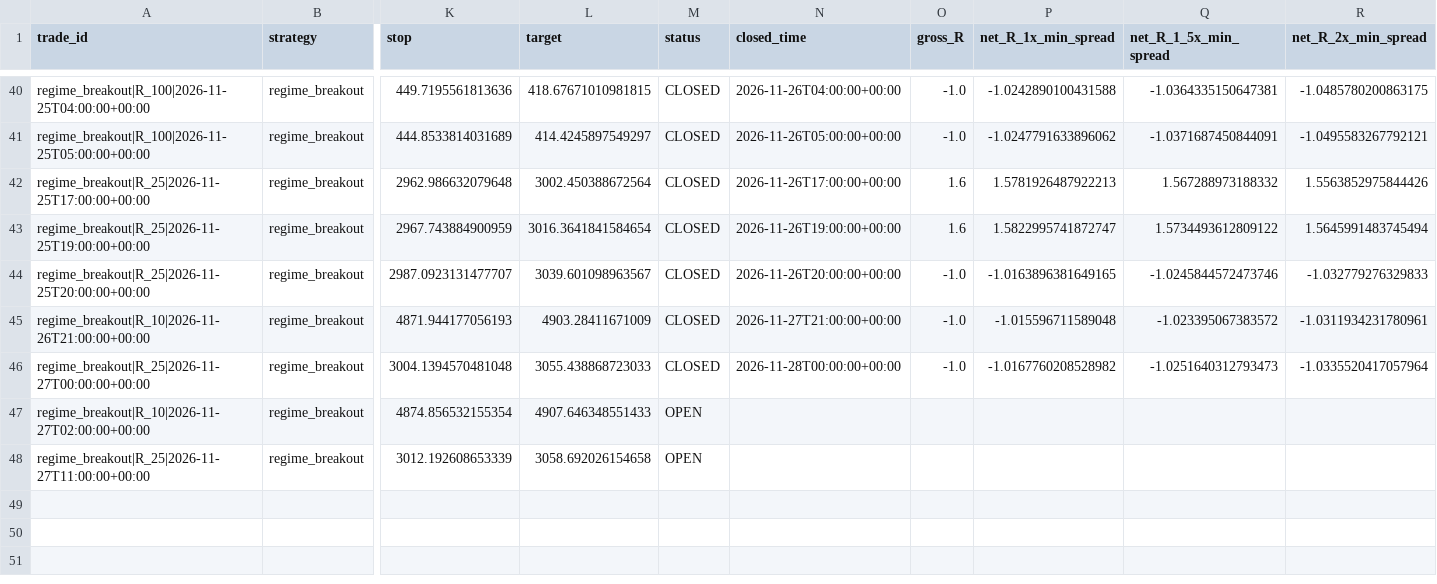
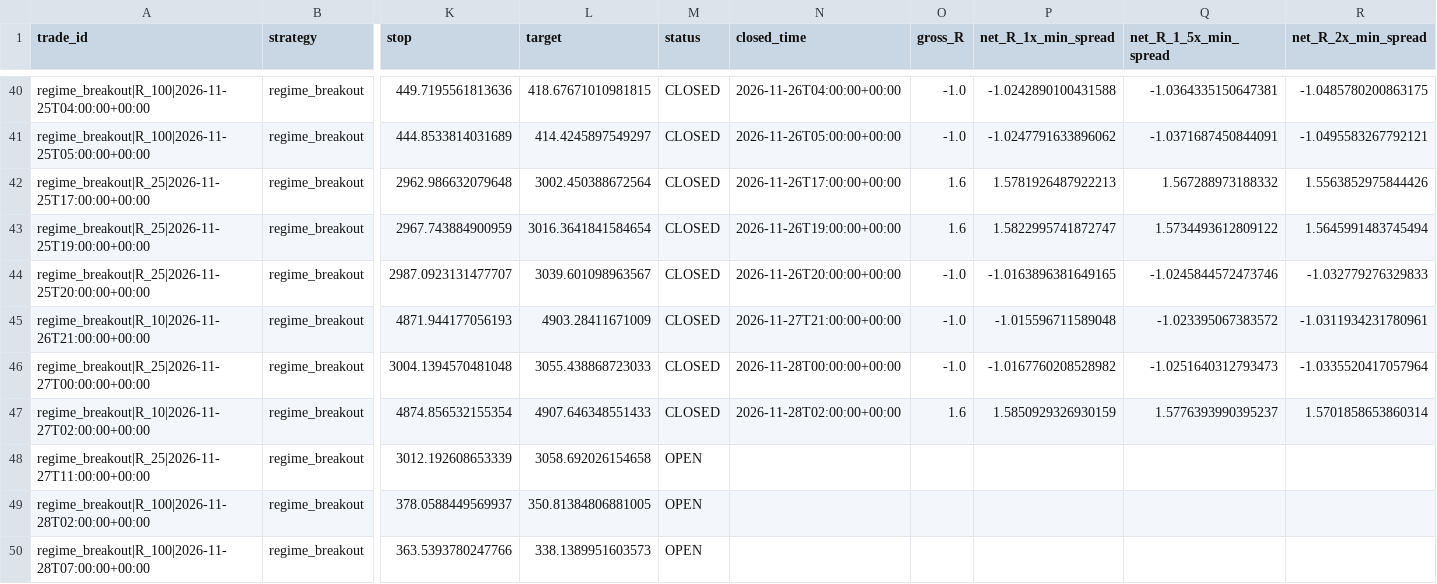
Before and after one commit to jbnikky13/MercuryEdge, a CSV file: research_data/deriv-shadow-paper/ledger.csv, drawn as a sheet; only a part is shown, gaps mark what is left out; rows hold the shown columns only; the diff names each change by its address in the sheet, - before the commit and + after, or states it on an @@ line.

```diff
--- a/research_data/deriv-shadow-paper/ledger.csv
+++ b/research_data/deriv-shadow-paper/ledger.csv
-M47 (status): OPEN
+M47 (status): CLOSED
-N47 (closed_time): (empty)
+N47 (closed_time): 2026-11-28T02:00:00+00:00
-O47 (gross_R): (empty)
+O47 (gross_R): 1.6
-P47 (net_R_1x_min_spread): (empty)
+P47 (net_R_1x_min_spread): 1.5850929326930159
-Q47 (net_R_1_5x_min_spread): (empty)
+Q47 (net_R_1_5x_min_spread): 1.5776393990395237
-R47 (net_R_2x_min_spread): (empty)
+R47 (net_R_2x_min_spread): 1.5701858653860314
+row 49: regime_breakout|R_100|2026-11-28T02:00:00+00:00 | regime_breakout | 378.0588449569937 | 350.81384806881005 | OPEN
+row 50: regime_breakout|R_100|2026-11-28T07:00:00+00:00 | regime_breakout | 363.5393780247766 | 338.1389951603573 | OPEN
```
